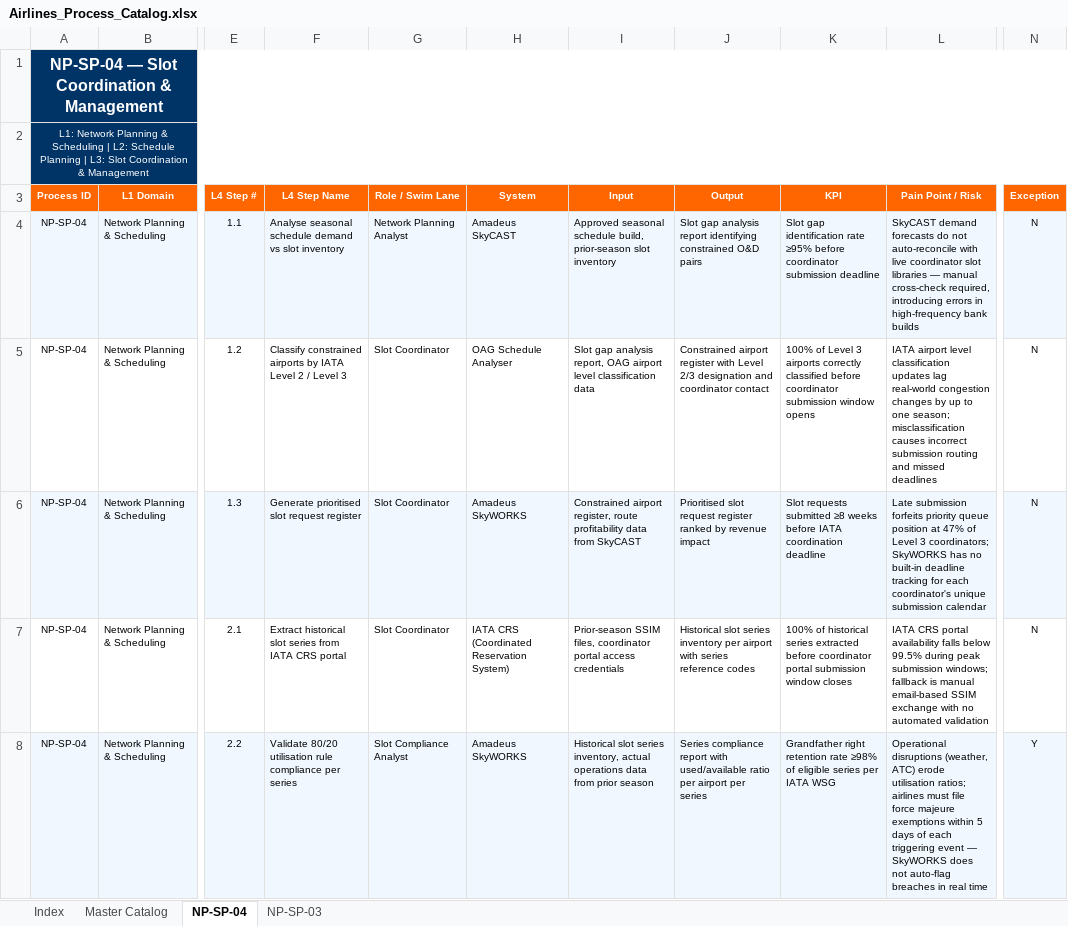
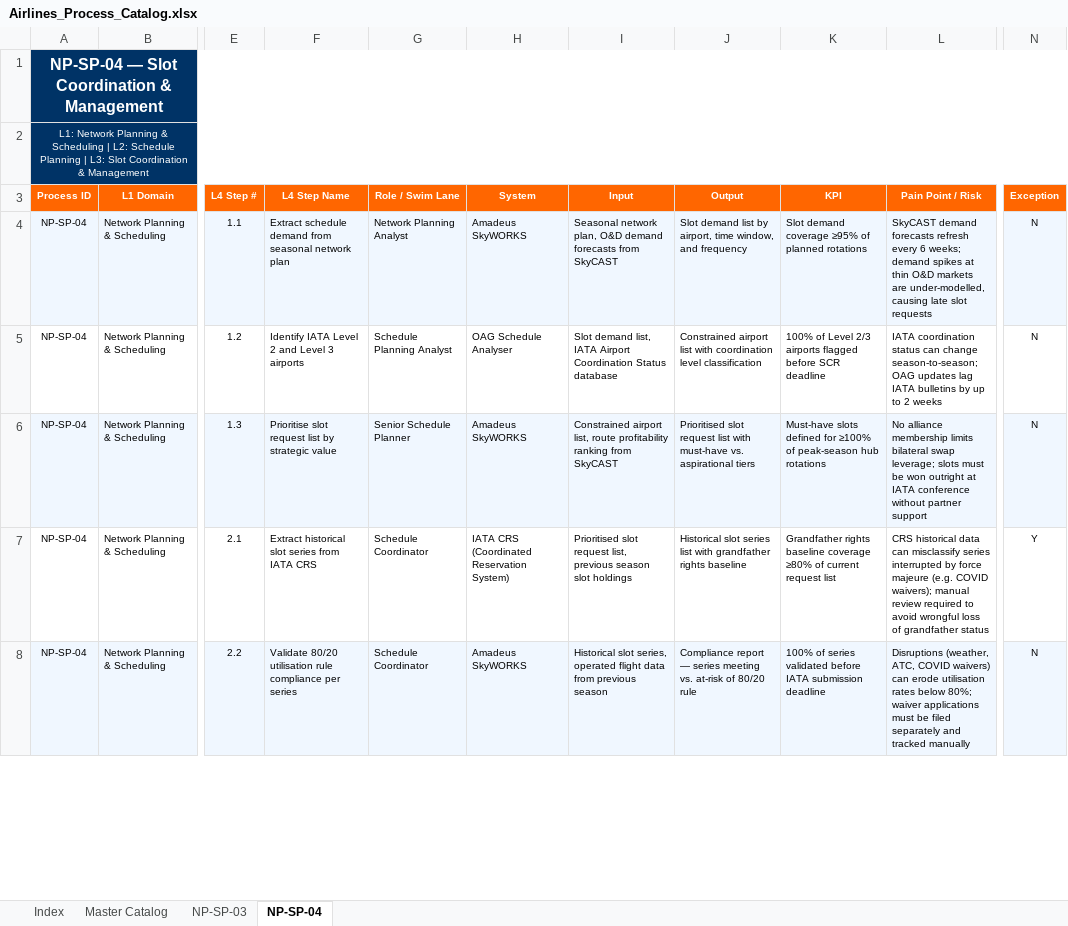
Before and after one commit to ghatk047/airline-process-wiki, an Excel workbook: data/Airlines_Process_Catalog.xlsx, sheet NP-SP-04, drawn as a sheet; only a part is shown, gaps mark what is left out; values as stored, in another font and other column widths than the file's, no borders; the diff covers the shown part only; the diff names each change by its address in the sheet, - before the commit and + after, or states it on an @@ line.

Commit message:
Add NP-SP-04: Slot Coordination & Management — L4 steps, BPMN, slides, wiki page

```diff
--- a/data/Airlines_Process_Catalog.xlsx (sheet NP-SP-04)
+++ b/data/Airlines_Process_Catalog.xlsx (sheet NP-SP-04)
@@ sheet tab order changed: Index | Master Catalog | NP-SP-03 | NP-SP-04 @@
-F4 (L4 Step Name): Analyse seasonal schedule demand vs slot inventory
+F4 (L4 Step Name): Extract schedule demand from seasonal network plan
-H4 (System): Amadeus SkyCAST
+H4 (System): Amadeus SkyWORKS
-I4 (Input): Approved seasonal schedule build, prior-season slot inventory
+I4 (Input): Seasonal network plan, O&D demand forecasts from SkyCAST
-J4 (Output): Slot gap analysis report identifying constrained O&D pairs
+J4 (Output): Slot demand list by airport, time window, and frequency
-K4 (KPI): Slot gap identification rate ≥95% before coordinator submission deadline
+K4 (KPI): Slot demand coverage ≥95% of planned rotations
-L4 (Pain Point / Risk): …demand forecasts do not auto-reconcile with live coordinator slot libraries — manual cross-check required, introducing errors in high-frequency bank builds
+L4 (Pain Point / Risk): …demand forecasts refresh every 6 weeks; demand spikes at thin O&D markets are under-modelled, causing late slot requests
-F5 (L4 Step Name): Classify constrained airports by IATA Level 2 / Level 3
+F5 (L4 Step Name): Identify IATA Level 2 and Level 3 airports
-G5 (Role / Swim Lane): Slot Coordinator
+G5 (Role / Swim Lane): Schedule Planning Analyst
-I5 (Input): Slot gap analysis report, OAG airport level classification data
+I5 (Input): Slot demand list, IATA Airport Coordination Status database
-J5 (Output): Constrained airport register with Level 2/3 designation and coordinator contact
+J5 (Output): Constrained airport list with coordination level classification
-K5 (KPI): …of Level 3 airports correctly classified before coordinator submission window opens
+K5 (KPI): …of Level 2/3 airports flagged before SCR deadline
-L5 (Pain Point / Risk): IATA airport level classification updates lag real-world congestion changes by up to one season; misclassification causes incorrect submission routing and missed deadlines
+L5 (Pain Point / Risk): IATA coordination status can change season-to-season; OAG updates lag IATA bulletins by up to 2 weeks
-F6 (L4 Step Name): Generate prioritised slot request register
+F6 (L4 Step Name): Prioritise slot request list by strategic value
-G6 (Role / Swim Lane): Slot Coordinator
+G6 (Role / Swim Lane): Senior Schedule Planner
-I6 (Input): Constrained airport register, route profitability data from SkyCAST
+I6 (Input): Constrained airport list, route profitability ranking from SkyCAST
-J6 (Output): …slot request register ranked by revenue impact
+J6 (Output): …slot request list with must-have vs. aspirational tiers
-K6 (KPI): Slot requests submitted ≥8 weeks before IATA coordination deadline
+K6 (KPI): Must-have slots defined for ≥100% of peak-season hub rotations
-L6 (Pain Point / Risk): Late submission forfeits priority queue position at 47% of Level 3 coordinators; SkyWORKS has no built-in deadline tracking for each coordinator's unique submission calendar
+L6 (Pain Point / Risk): No alliance membership limits bilateral swap leverage; slots must be won outright at IATA conference without partner support
-F7 (L4 Step Name): …IATA CRS portal
+F7 (L4 Step Name): …IATA CRS
-G7 (Role / Swim Lane): Slot Coordinator
+G7 (Role / Swim Lane): Schedule Coordinator
-I7 (Input): Prior-season SSIM files, coordinator portal access credentials
+I7 (Input): Prioritised slot request list, previous season slot holdings
-J7 (Output): …slot series inventory per airport with series reference codes
+J7 (Output): …slot series list with grandfather rights baseline
-K7 (KPI): 100% of historical series extracted before coordinator portal submission window closes
+K7 (KPI): Grandfather rights baseline coverage ≥80% of current request list
-L7 (Pain Point / Risk): IATA CRS portal availability falls below 99.5% during peak submission windows; fallback is manual email-based SSIM exchange with no automated validation
+L7 (Pain Point / Risk): CRS historical data can misclassify series interrupted by force majeure (e.g. COVID waivers); manual review required to avoid wrongful loss of grandfather status
-N7 (Exception): N
+N7 (Exception): Y
-G8 (Role / Swim Lane): Slot Compliance Analyst
+G8 (Role / Swim Lane): Schedule Coordinator
-I8 (Input): Historical slot series inventory, actual operations data from prior season
+I8 (Input): Historical slot series, operated flight data from previous season
-J8 (Output): Series compliance report with used/available ratio per airport per series
+J8 (Output): Compliance report — series meeting vs. at-risk of 80/20 rule
-K8 (KPI): Grandfather right retention rate ≥98% of eligible series per IATA WSG
+K8 (KPI): 100% of series validated before IATA submission deadline
-L8 (Pain Point / Risk): Operational disruptions (weather, ATC) erode utilisation ratios; airlines must file force majeure exemptions within 5 days of each triggering event — SkyWORKS does not auto-flag breaches in real time
+L8 (Pain Point / Risk): Disruptions (weather, ATC, COVID waivers) can erode utilisation rates below 80%; waiver applications must be filed separately and tracked manually
-N8 (Exception): Y
+N8 (Exception): N
```
Also changed, not shown: 1 added row, 89 edited cells and cell formats elsewhere in this sheet, sheet Master Catalog, sheet Index, 7 other files.
